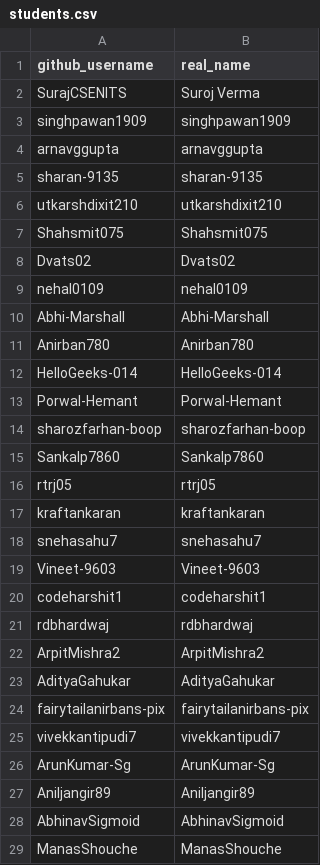
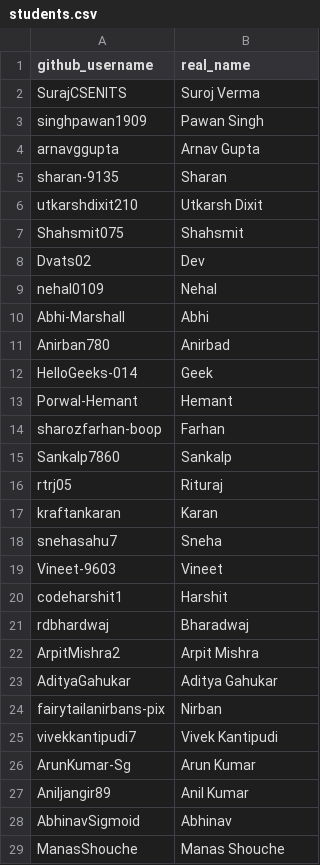
Before and after one commit to nehal0109/sigma-genai-de, a CSV file: students.csv, drawn as a sheet; only a part is shown; the diff covers the shown part only.

Commit message:
Add student name mapping

```diff
--- a/students.csv
+++ b/students.csv
@@ -2,28 +2,28 @@ github_username,real_name
 SurajCSENITS,Suroj Verma
-singhpawan1909,singhpawan1909
-arnavggupta,arnavggupta
-sharan-9135,sharan-9135
-utkarshdixit210,utkarshdixit210
-Shahsmit075,Shahsmit075
-Dvats02,Dvats02
-nehal0109,nehal0109
-Abhi-Marshall,Abhi-Marshall
-Anirban780,Anirban780
-HelloGeeks-014,HelloGeeks-014
-Porwal-Hemant,Porwal-Hemant
-sharozfarhan-boop,sharozfarhan-boop
-Sankalp7860,Sankalp7860
-rtrj05,rtrj05
-kraftankaran,kraftankaran
-snehasahu7,snehasahu7
-Vineet-9603,Vineet-9603
-codeharshit1,codeharshit1
-rdbhardwaj,rdbhardwaj
-ArpitMishra2,ArpitMishra2
-AdityaGahukar,AdityaGahukar
-fairytailanirbans-pix,fairytailanirbans-pix
-vivekkantipudi7,vivekkantipudi7
-ArunKumar-Sg,ArunKumar-Sg
-Aniljangir89,Aniljangir89
-AbhinavSigmoid,AbhinavSigmoid
-ManasShouche,ManasShouche
+singhpawan1909,Pawan Singh
+arnavggupta,Arnav Gupta
+sharan-9135,Sharan
+utkarshdixit210,Utkarsh Dixit
+Shahsmit075,Shahsmit
+Dvats02,Dev
+nehal0109,Nehal
+Abhi-Marshall,Abhi
+Anirban780,Anirbad
+HelloGeeks-014,Geek
+Porwal-Hemant,Hemant
+sharozfarhan-boop,Farhan
+Sankalp7860,Sankalp
+rtrj05,Rituraj
+kraftankaran,Karan
+snehasahu7,Sneha
+Vineet-9603,Vineet
+codeharshit1,Harshit
+rdbhardwaj,Bharadwaj
+ArpitMishra2,Arpit Mishra
+AdityaGahukar,Aditya Gahukar
+fairytailanirbans-pix,Nirban
+vivekkantipudi7,Vivek Kantipudi
+ArunKumar-Sg,Arun Kumar
+Aniljangir89,Anil Kumar
+AbhinavSigmoid,Abhinav
+ManasShouche,Manas Shouche
```
Also changed, not shown: 5 edited cells elsewhere in this file.
